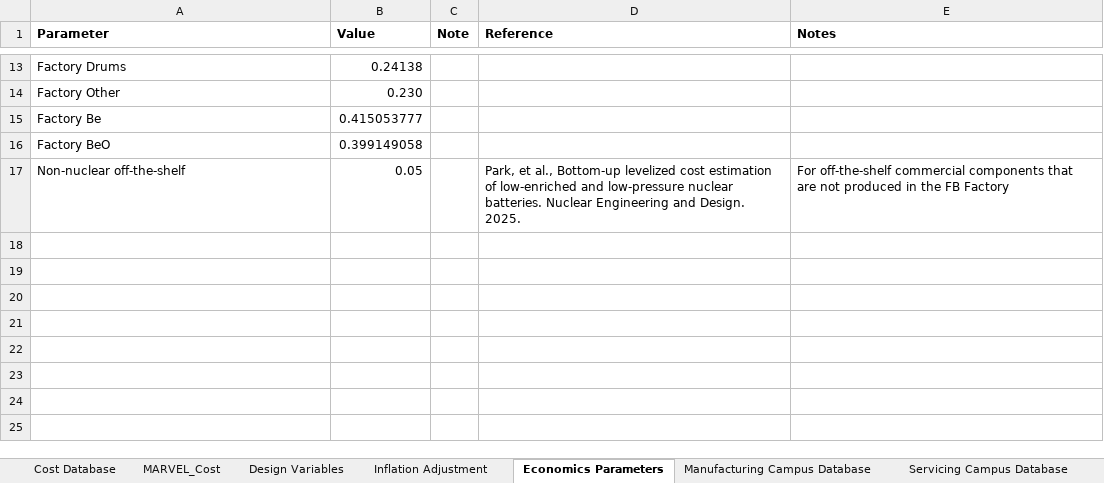
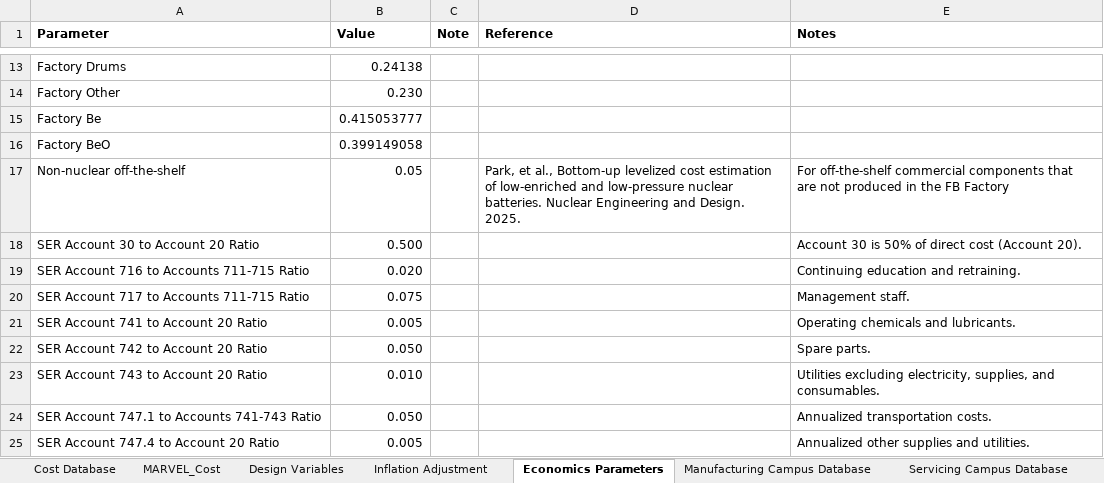
Before and after one commit to IdahoLabResearch/MOUSE, an Excel workbook: cost/Cost_Database.xlsx, sheet Economics Parameters, drawn as a sheet; only a part is shown, gaps mark what is left out; values as stored, in another font and other column widths than the file's, no borders; the diff names each change by its address in the sheet, - before the commit and + after, or states it on an @@ line.

```diff
--- a/cost/Cost_Database.xlsx (sheet Economics Parameters)
+++ b/cost/Cost_Database.xlsx (sheet Economics Parameters)
+row 18: SER Account 30 to Account 20 Ratio | 0.500 |  |  | Account 30 is 50% of direct cost (Account 20).
+row 19: SER Account 716 to Accounts 711-715 Ratio | 0.020 |  |  | Continuing education and retraining.
+row 20: SER Account 717 to Accounts 711-715 Ratio | 0.075 |  |  | Management staff.
+row 21: SER Account 741 to Account 20 Ratio | 0.005 |  |  | Operating chemicals and lubricants.
+row 22: SER Account 742 to Account 20 Ratio | 0.050 |  |  | Spare parts.
+row 23: SER Account 743 to Account 20 Ratio | 0.010 |  |  | Utilities excluding electricity, supplies, and consumables.
+row 24: SER Account 747.1 to Accounts 741-743 Ratio | 0.050 |  |  | Annualized transportation costs.
+row 25: SER Account 747.4 to Account 20 Ratio | 0.005 |  |  | Annualized other supplies and utilities.
```
Also changed, not shown: sheet Servicing Campus Database, sheet Cost Database, sheet Manufacturing Campus Database, 9 other files.
